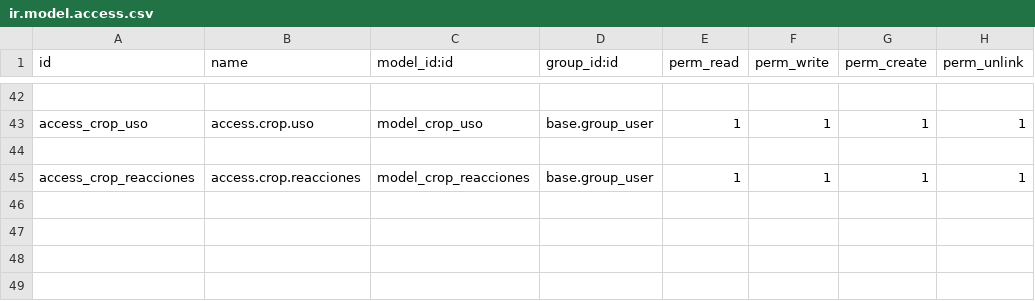
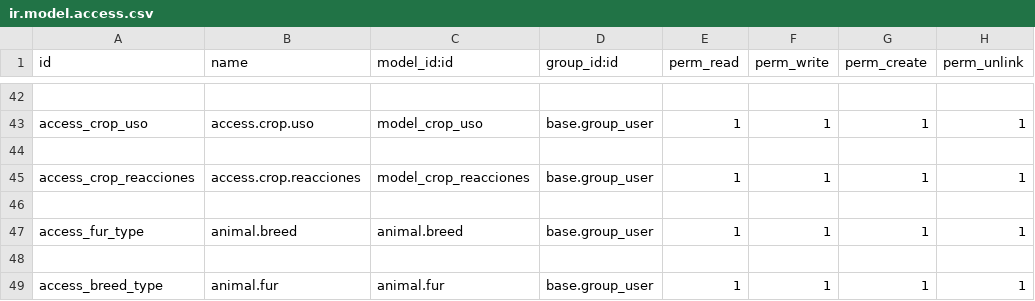
Before and after one commit to gcaceres93/genetyx, a CSV file: agriculture_management_odoo/security/ir.model.access.csv, drawn as a sheet; only a part is shown, gaps mark what is left out; the diff names each change by its address in the sheet, - before the commit and + after, or states it on an @@ line.

Commit message:
Se otorgan permisos para acceder a los nuevos campos agregados (fur_type, animal_breed) pelaje y raza

```diff
--- a/agriculture_management_odoo/security/ir.model.access.csv
+++ b/agriculture_management_odoo/security/ir.model.access.csv
+row 46: (empty)
+row 47: access_fur_type | animal.breed | animal.breed | base.group_user | 1 | 1 | 1 | 1
+row 48: (empty)
+row 49: access_breed_type | animal.fur | animal.fur | base.group_user | 1 | 1 | 1 | 1
```
